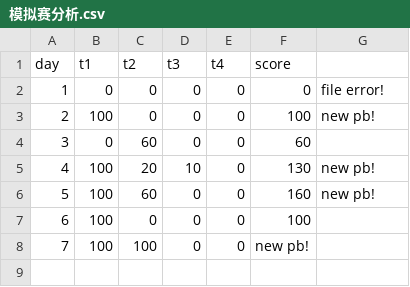
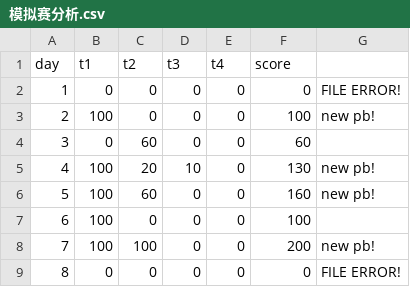
Before and after one commit to zrc4889/Cpp-Code, a CSV file: 2022Summer/qtTest/模拟赛分析.csv, drawn as a sheet; the diff names each change by its address in the sheet, - before the commit and + after, or states it on an @@ line.

```diff
--- a/2022Summer/qtTest/模拟赛分析.csv
+++ b/2022Summer/qtTest/模拟赛分析.csv
-G2: file error!
+G2: FILE ERROR!
-F8 (score): new pb!
+F8 (score): 200
-G8: (empty)
+G8: new pb!
+row 9: 8 | 0 | 0 | 0 | 0 | 0 | FILE ERROR!
```
Also changed, not shown: 42 other files.
